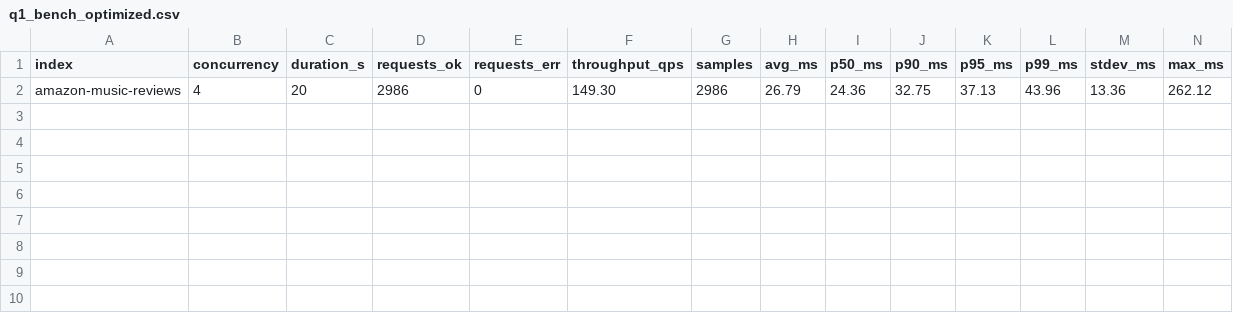
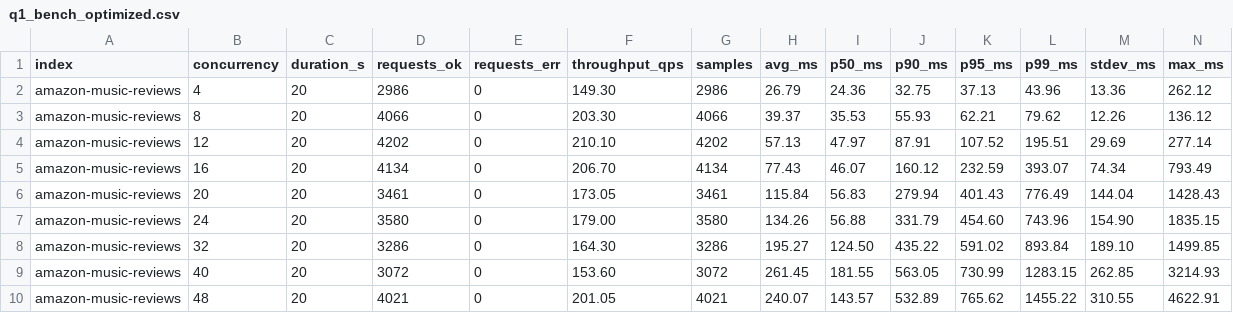
Before and after one commit to Sadegh-moh/DataBase-Project, a CSV file: outputs/q1_bench_optimized.csv, drawn as a sheet; the diff names each change by its address in the sheet, - before the commit and + after, or states it on an @@ line.

```diff
--- a/outputs/q1_bench_optimized.csv
+++ b/outputs/q1_bench_optimized.csv
+row 3: amazon-music-reviews | 8 | 20 | 4066 | 0 | 203.30 | 4066 | 39.37 | 35.53 | 55.93 | 62.21 | 79.62 | 12.26 | 136.12
+row 4: amazon-music-reviews | 12 | 20 | 4202 | 0 | 210.10 | 4202 | 57.13 | 47.97 | 87.91 | 107.52 | 195.51 | 29.69 | 277.14
+row 5: amazon-music-reviews | 16 | 20 | 4134 | 0 | 206.70 | 4134 | 77.43 | 46.07 | 160.12 | 232.59 | 393.07 | 74.34 | 793.49
+row 6: amazon-music-reviews | 20 | 20 | 3461 | 0 | 173.05 | 3461 | 115.84 | 56.83 | 279.94 | 401.43 | 776.49 | 144.04 | 1428.43
+row 7: amazon-music-reviews | 24 | 20 | 3580 | 0 | 179.00 | 3580 | 134.26 | 56.88 | 331.79 | 454.60 | 743.96 | 154.90 | 1835.15
+row 8: amazon-music-reviews | 32 | 20 | 3286 | 0 | 164.30 | 3286 | 195.27 | 124.50 | 435.22 | 591.02 | 893.84 | 189.10 | 1499.85
+row 9: amazon-music-reviews | 40 | 20 | 3072 | 0 | 153.60 | 3072 | 261.45 | 181.55 | 563.05 | 730.99 | 1283.15 | 262.85 | 3214.93
+row 10: amazon-music-reviews | 48 | 20 | 4021 | 0 | 201.05 | 4021 | 240.07 | 143.57 | 532.89 | 765.62 | 1455.22 | 310.55 | 4622.91
```
Also changed, not shown: 27 other files.
